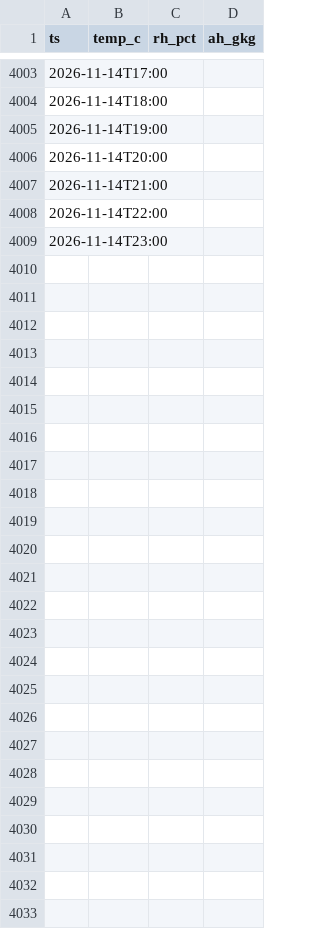
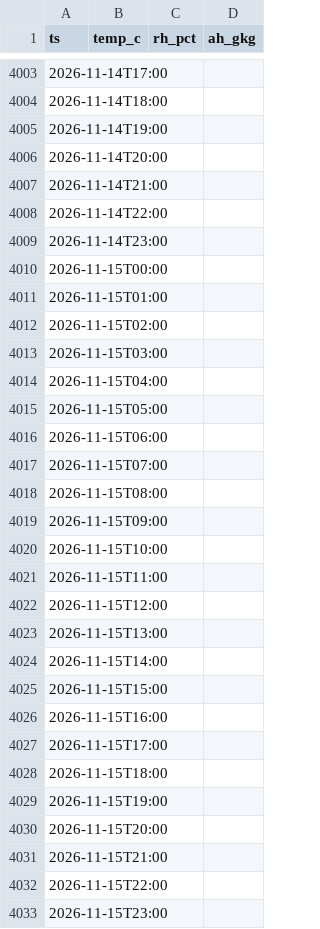
Before and after one commit to ggannew817-sys/energy-weather, a CSV file: data/weather_hourly_wa.csv, drawn as a sheet; only a part is shown, gaps mark what is left out; the diff covers the shown part only; the diff names each change by its address in the sheet, - before the commit and + after, or states it on an @@ line.

```diff
--- a/data/weather_hourly_wa.csv
+++ b/data/weather_hourly_wa.csv
+row 4010: 2026-11-15T00:00
+row 4011: 2026-11-15T01:00
+row 4012: 2026-11-15T02:00
+row 4013: 2026-11-15T03:00
+row 4014: 2026-11-15T04:00
+row 4015: 2026-11-15T05:00
+row 4016: 2026-11-15T06:00
+row 4017: 2026-11-15T07:00
+row 4018: 2026-11-15T08:00
+row 4019: 2026-11-15T09:00
+row 4020: 2026-11-15T10:00
+row 4021: 2026-11-15T11:00
+row 4022: 2026-11-15T12:00
+row 4023: 2026-11-15T13:00
+row 4024: 2026-11-15T14:00
+row 4025: 2026-11-15T15:00
+row 4026: 2026-11-15T16:00
+row 4027: 2026-11-15T17:00
+row 4028: 2026-11-15T18:00
+row 4029: 2026-11-15T19:00
+row 4030: 2026-11-15T20:00
+row 4031: 2026-11-15T21:00
+row 4032: 2026-11-15T22:00
+row 4033: 2026-11-15T23:00
```
Also changed, not shown: 72 edited cells elsewhere in this file.
